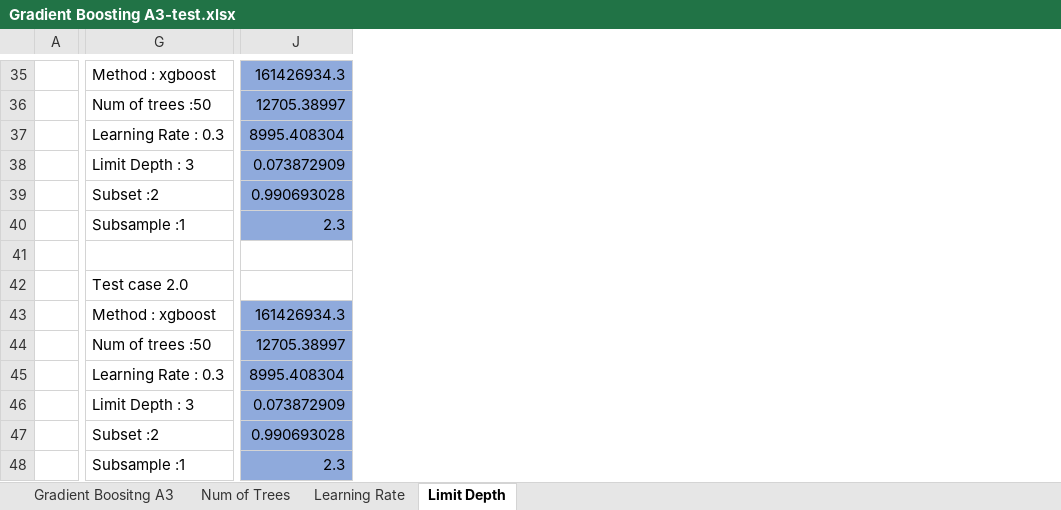
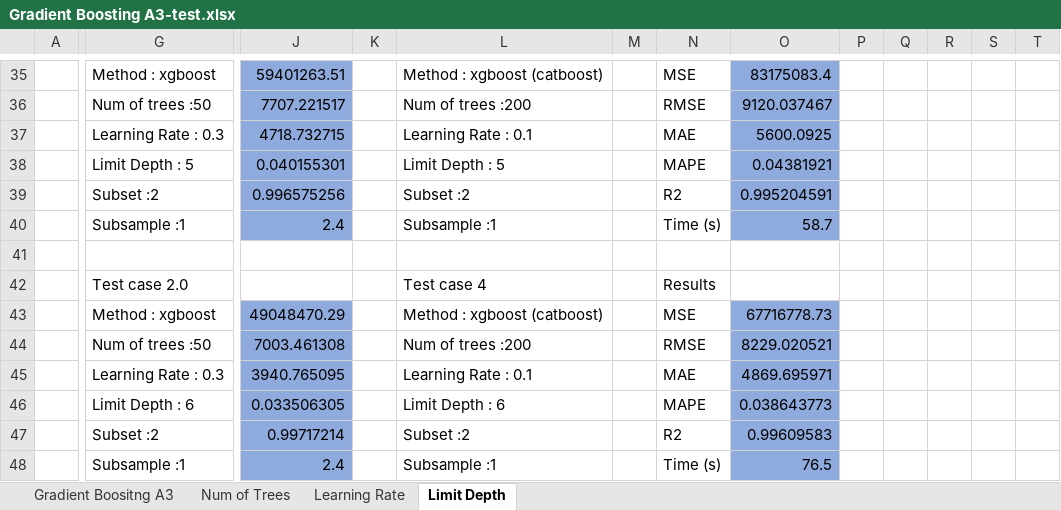
Before and after one commit to Parven05/AI-Carbon-Predictor, an Excel workbook: Testing/Gradient Boosting/Gradient Boosting A3-test.xlsx, sheet Limit Depth, drawn as a sheet; only a part is shown, gaps mark what is left out; values as stored, in another font and other column widths than the file's, no borders; charts and pictures and table styles not drawn; removed rows and columns are numbered as before the commit, all else as after; the diff covers the shown part only; the diff names each change by its address in the sheet, - before the commit and + after, or states it on an @@ line.

Commit message:
Completed Gradient Boosting Test for A3

```diff
--- a/Testing/Gradient Boosting/Gradient Boosting A3-test.xlsx (sheet Limit Depth)
+++ b/Testing/Gradient Boosting/Gradient Boosting A3-test.xlsx (sheet Limit Depth)
-column J, rows 35-48: 161426934.3 | 12705.38997 | 8995.408304 | 0.073872909 | 0.990693028 | 2.3 |  |  | 161426934.3 | 12705.38997 | 8995.408304 | 0.073872909 | 0.990693028 | 2.3
+column J, rows 35-48: 59401263.51 | 7707.221517 | 4718.732715 | 0.040155301 | 0.996575256 | 2.4 |  |  | 49048470.29 | 7003.461308 | 3940.765095 | 0.033506305 | 0.99717214 | 2.4
+column K, empty
+column L, rows 35-48: Method : xgboost (catboost) | Num of trees :200 | Learning Rate : 0.1 | Limit Depth : 5 | Subset :2 | Subsample :1 |  | Test case 4 | Method : xgboost (catboost) | Num of trees :200 | Learning Rate : 0.1 | Limit Depth : 6 | Subset :2 | Subsample :1
+column M, empty
+column N, rows 35-48: MSE | RMSE | MAE | MAPE | R2 | Time (s) |  | Results | MSE | RMSE | MAE | MAPE | R2 | Time (s)
+column O, rows 35-48: 83175083.4 | 9120.037467 | 5600.0925 | 0.04381921 | 0.995204591 | 58.7 |  |  | 67716778.73 | 8229.020521 | 4869.695971 | 0.038643773 | 0.99609583 | 76.5
+column P, empty
+column Q, empty
+column R, empty
+column S, empty
+column T, empty
-G38: Limit Depth : 3
+G38: Limit Depth : 5
-G46: Limit Depth : 3
+G46: Limit Depth : 6
```
Also changed, not shown: 15 edited cells elsewhere in this sheet, charts or pictures.
